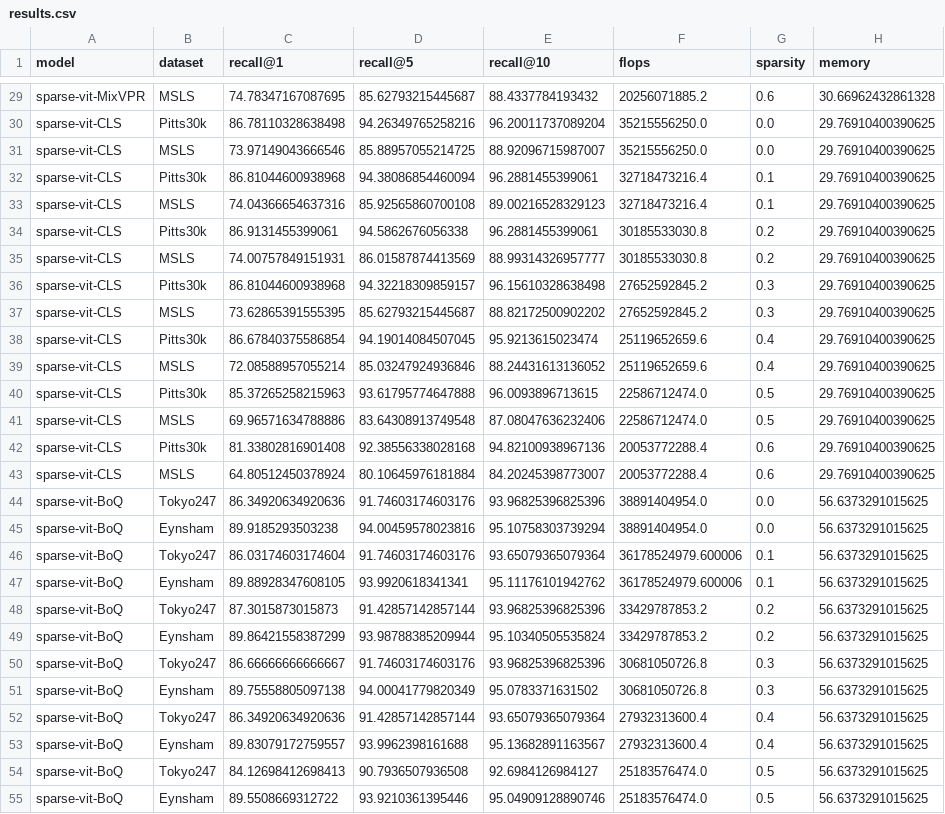
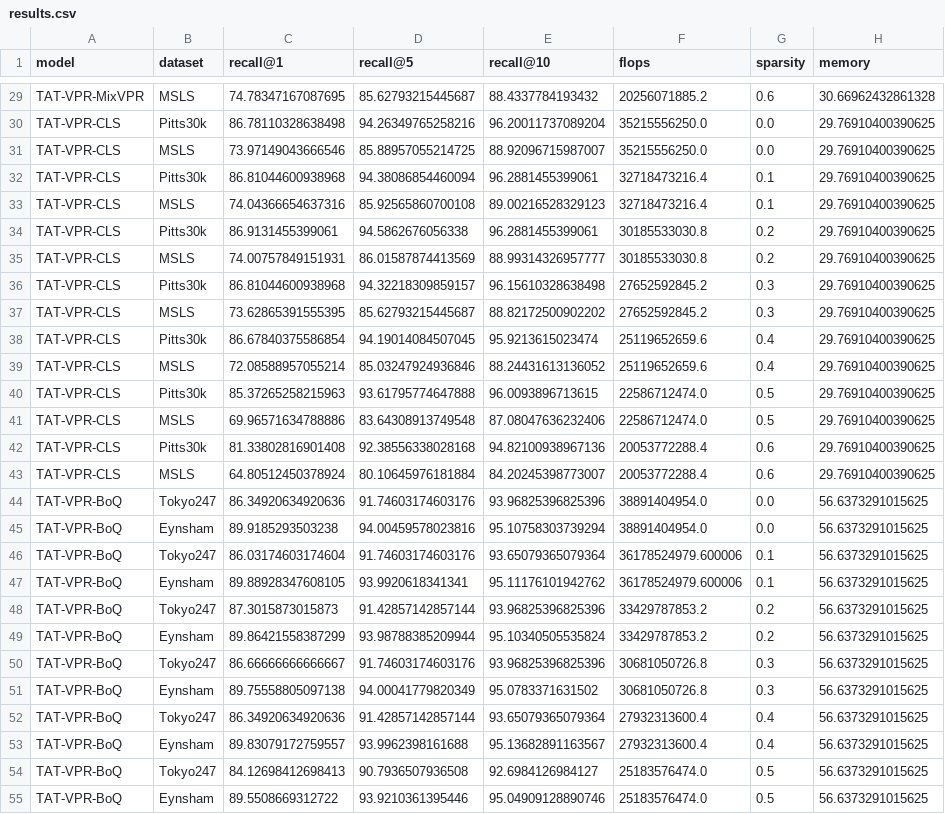
Before and after one commit to OliverGrainge/Sparse-TeTRA, a CSV file: results/results.csv, drawn as a sheet; only a part is shown, gaps mark what is left out; the diff covers the shown part only; the diff names each change by its address in the sheet, - before the commit and + after, or states it on an @@ line.

```diff
--- a/results/results.csv
+++ b/results/results.csv
-A29 (model): sparse-vit-MixVPR
+A29 (model): TAT-VPR-MixVPR
-A30:A43 (model): sparse-vit-CLS
+A30:A43 (model): TAT-VPR-CLS
-A44:A55 (model): sparse-vit-BoQ
+A44:A55 (model): TAT-VPR-BoQ
```
Also changed, not shown: 115 edited cells elsewhere in this file, results/backup/baselines.csv, results/backup/results.csv, 2 other files.
